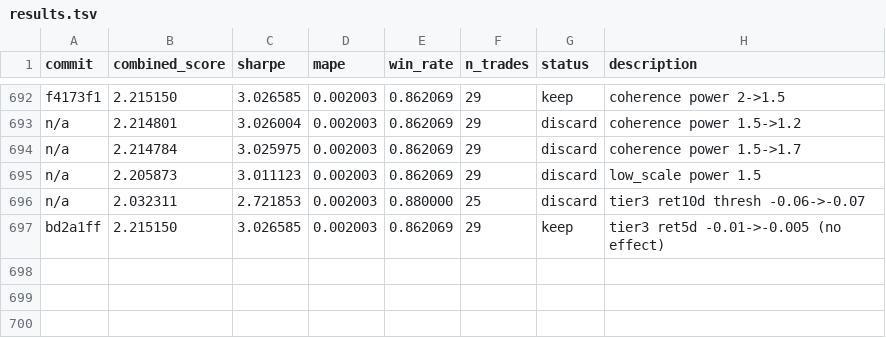
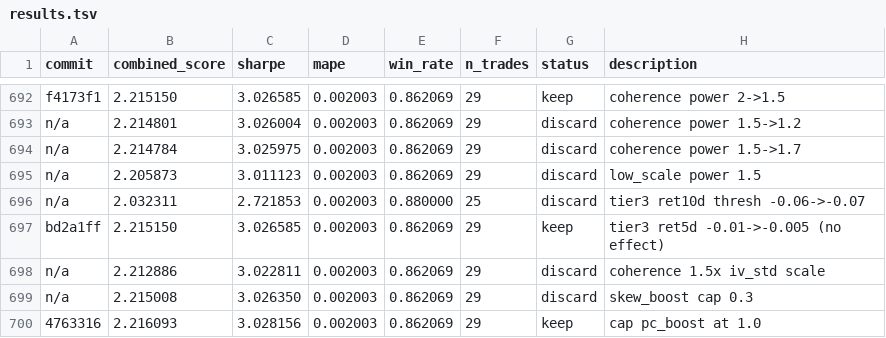
Before and after one commit to jacobwright32/option-pricing-tuning, a TSV file: results.tsv, drawn as a sheet; only a part is shown, gaps mark what is left out; the diff names each change by its address in the sheet, - before the commit and + after, or states it on an @@ line.

```diff
--- a/results.tsv
+++ b/results.tsv
+row 698: n/a | 2.212886 | 3.022811 | 0.002003 | 0.862069 | 29 | discard | coherence 1.5x iv_std scale
+row 699: n/a | 2.215008 | 3.026350 | 0.002003 | 0.862069 | 29 | discard | skew_boost cap 0.3
+row 700: 4763316 | 2.216093 | 3.028156 | 0.002003 | 0.862069 | 29 | keep | cap pc_boost at 1.0
```
Also changed, not shown: 2 other files.
